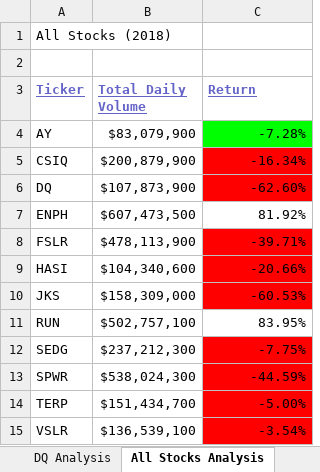
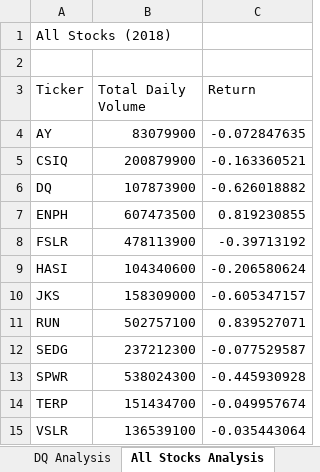
Before and after one commit to kmaluccio/stock-analysis, an Excel workbook: green_stocks.xlsm, sheet All Stocks Analysis, drawn as a sheet; values as stored, in another font and other column widths than the file's, no borders; charts and pictures not drawn; the diff names each change by its address in the sheet, - before the commit and + after, or states it on an @@ line.

Commit message:
added buttons to worksheets and option to input the year to analyze

```diff
--- a/green_stocks.xlsm (sheet All Stocks Analysis)
+++ b/green_stocks.xlsm (sheet All Stocks Analysis)
@@ A3:C3 bold: on → off, underline: on → off, text colour: #6464C8 → black @@
-B4 (Total Daily Volume): $83,079,900
+B4 (Total Daily Volume): 83079900
-C4 (Return): -7.28%
+C4 (Return): -0.072847635
-C4 fill: #00FF00
+C4 fill: none
-B5 (Total Daily Volume): $200,879,900
+B5 (Total Daily Volume): 200879900
-C5 (Return): -16.34%
+C5 (Return): -0.163360521
-C5:C6 fill: #FF0000
+C5:C6 fill: none
-B6 (Total Daily Volume): $107,873,900
+B6 (Total Daily Volume): 107873900
-C6 (Return): -62.60%
+C6 (Return): -0.626018882
-B7 (Total Daily Volume): $607,473,500
+B7 (Total Daily Volume): 607473500
-C7 (Return): 81.92%
+C7 (Return): 0.819230855
-B8 (Total Daily Volume): $478,113,900
+B8 (Total Daily Volume): 478113900
-C8 (Return): -39.71%
+C8 (Return): -0.39713192
-C8:C10 fill: #FF0000
+C8:C10 fill: none
-B9 (Total Daily Volume): $104,340,600
+B9 (Total Daily Volume): 104340600
-C9 (Return): -20.66%
+C9 (Return): -0.206580624
-B10 (Total Daily Volume): $158,309,000
+B10 (Total Daily Volume): 158309000
-C10 (Return): -60.53%
+C10 (Return): -0.605347157
-B11 (Total Daily Volume): $502,757,100
+B11 (Total Daily Volume): 502757100
-C11 (Return): 83.95%
+C11 (Return): 0.839527071
-B12 (Total Daily Volume): $237,212,300
+B12 (Total Daily Volume): 237212300
-C12 (Return): -7.75%
+C12 (Return): -0.077529587
-C12:C15 fill: #FF0000
+C12:C15 fill: none
-B13 (Total Daily Volume): $538,024,300
+B13 (Total Daily Volume): 538024300
-C13 (Return): -44.59%
+C13 (Return): -0.445930928
-B14 (Total Daily Volume): $151,434,700
+B14 (Total Daily Volume): 151434700
-C14 (Return): -5.00%
+C14 (Return): -0.049957674
-B15 (Total Daily Volume): $136,539,100
+B15 (Total Daily Volume): 136539100
-C15 (Return): -3.54%
+C15 (Return): -0.035443064
```
Also changed, not shown: charts or pictures.
